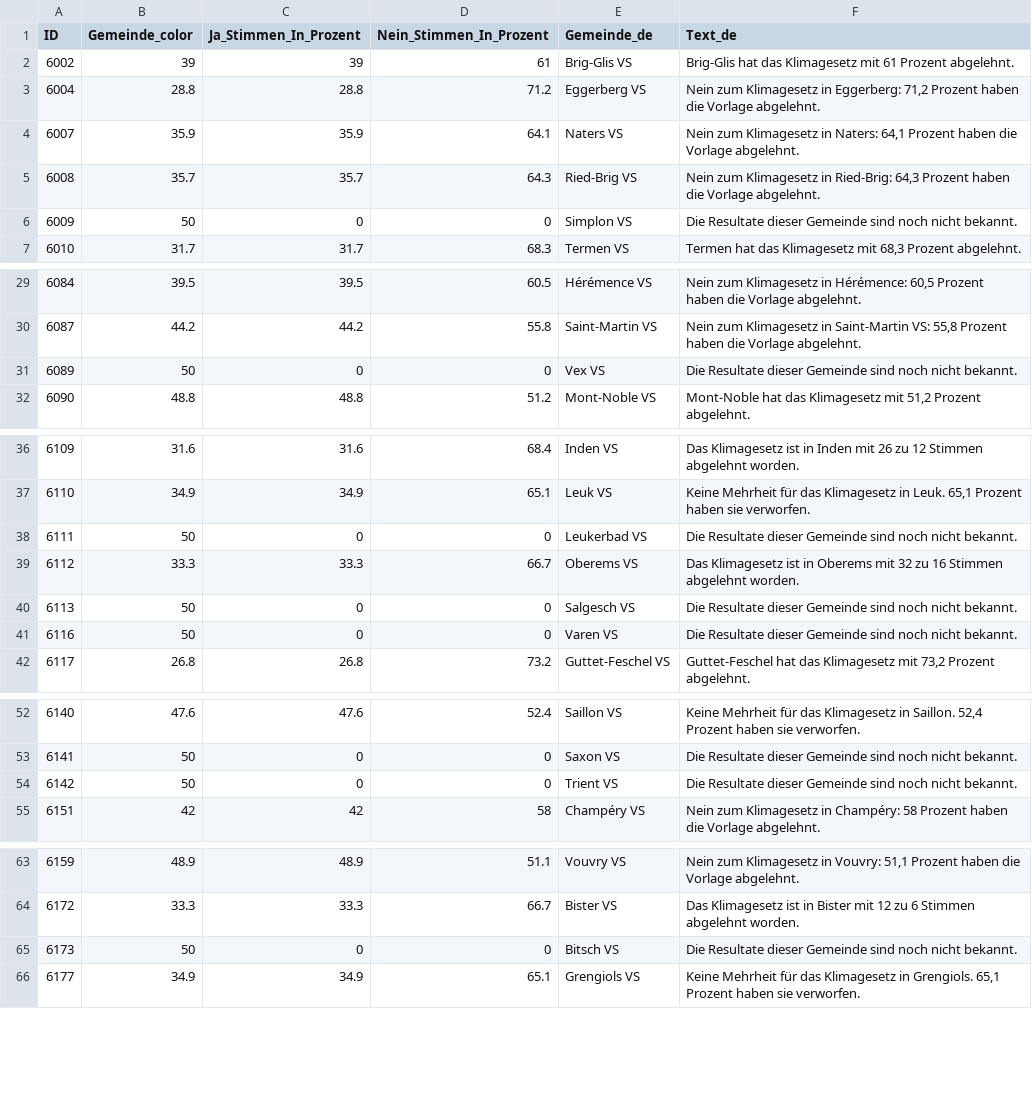
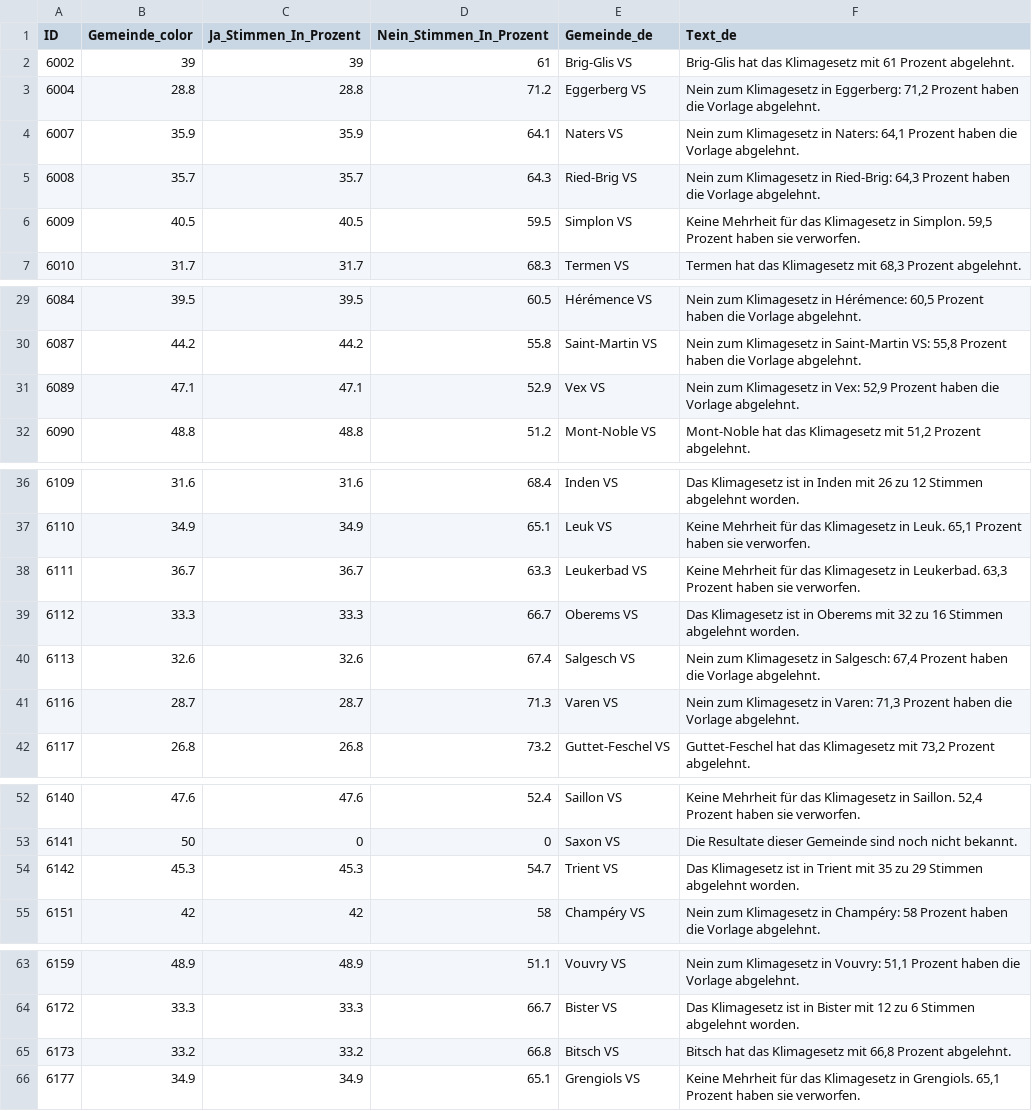
Before and after one commit to awp-finanznachrichten/lena_november2024, a CSV file: Output_Cantons/VS_LoiClimat_dw_de.csv, drawn as a sheet; only a part is shown, gaps mark what is left out; the diff covers the shown part only.

```diff
--- a/Output_Cantons/VS_LoiClimat_dw_de.csv
+++ b/Output_Cantons/VS_LoiClimat_dw_de.csv
@@ -5,3 +5,3 @@
 6008,35.7,35.7,64.3,"Ried-Brig VS","Nein zum Klimagesetz in Ried-Brig: 64,3 Prozent haben die Vorlage abgelehnt."
-6009,50,0,0,"Simplon VS","Die Resultate dieser Gemeinde sind noch nicht bekannt."
+6009,40.5,40.5,59.5,"Simplon VS","Keine Mehrheit für das Klimagesetz  in Simplon. 59,5 Prozent haben sie verworfen."
 6010,31.7,31.7,68.3,"Termen VS","Termen hat das Klimagesetz  mit 68,3 Prozent abgelehnt."
@@ -30,3 +30,3 @@
 6087,44.2,44.2,55.8,"Saint-Martin VS","Nein zum Klimagesetz in Saint-Martin VS: 55,8 Prozent haben die Vorlage abgelehnt."
-6089,50,0,0,"Vex VS","Die Resultate dieser Gemeinde sind noch nicht bekannt."
+6089,47.1,47.1,52.9,"Vex VS","Nein zum Klimagesetz in Vex: 52,9 Prozent haben die Vorlage abgelehnt."
 6090,48.8,48.8,51.2,"Mont-Noble VS","Mont-Noble hat das Klimagesetz  mit 51,2 Prozent abgelehnt."
@@ -37,6 +37,6 @@
 6110,34.9,34.9,65.1,"Leuk VS","Keine Mehrheit für das Klimagesetz  in Leuk. 65,1 Prozent haben sie verworfen."
-6111,50,0,0,"Leukerbad VS","Die Resultate dieser Gemeinde sind noch nicht bekannt."
+6111,36.7,36.7,63.3,"Leukerbad VS","Keine Mehrheit für das Klimagesetz  in Leukerbad. 63,3 Prozent haben sie verworfen."
 6112,33.3,33.3,66.7,"Oberems VS","Das Klimagesetz  ist in Oberems mit 32 zu 16 Stimmen abgelehnt worden."
-6113,50,0,0,"Salgesch VS","Die Resultate dieser Gemeinde sind noch nicht bekannt."
-6116,50,0,0,"Varen VS","Die Resultate dieser Gemeinde sind noch nicht bekannt."
+6113,32.6,32.6,67.4,"Salgesch VS","Nein zum Klimagesetz in Salgesch: 67,4 Prozent haben die Vorlage abgelehnt."
+6116,28.7,28.7,71.3,"Varen VS","Nein zum Klimagesetz in Varen: 71,3 Prozent haben die Vorlage abgelehnt."
 6117,26.8,26.8,73.2,"Guttet-Feschel VS","Guttet-Feschel hat das Klimagesetz  mit 73,2 Prozent abgelehnt."
@@ -53,3 +53,3 @@
 6141,50,0,0,"Saxon VS","Die Resultate dieser Gemeinde sind noch nicht bekannt."
-6142,50,0,0,"Trient VS","Die Resultate dieser Gemeinde sind noch nicht bekannt."
+6142,45.3,45.3,54.7,"Trient VS","Das Klimagesetz  ist in Trient mit 35 zu 29 Stimmen abgelehnt worden."
 6151,42,42,58,"Champéry VS","Nein zum Klimagesetz in Champéry: 58 Prozent haben die Vorlage abgelehnt."
@@ -64,3 +64,3 @@
 6172,33.3,33.3,66.7,"Bister VS","Das Klimagesetz  ist in Bister mit 12 zu 6 Stimmen abgelehnt worden."
-6173,50,0,0,"Bitsch VS","Die Resultate dieser Gemeinde sind noch nicht bekannt."
+6173,33.2,33.2,66.8,"Bitsch VS","Bitsch hat das Klimagesetz  mit 66,8 Prozent abgelehnt."
 6177,34.9,34.9,65.1,"Grengiols VS","Keine Mehrheit für das Klimagesetz  in Grengiols. 65,1 Prozent haben sie verworfen."
```
Also changed, not shown: 8 edited cells elsewhere in this file, Output_Cantons/VS_LoiClimat_dw_fr.csv, Output_Cantons/VS_LoiClimat_dw_it.csv, 2 other files.
